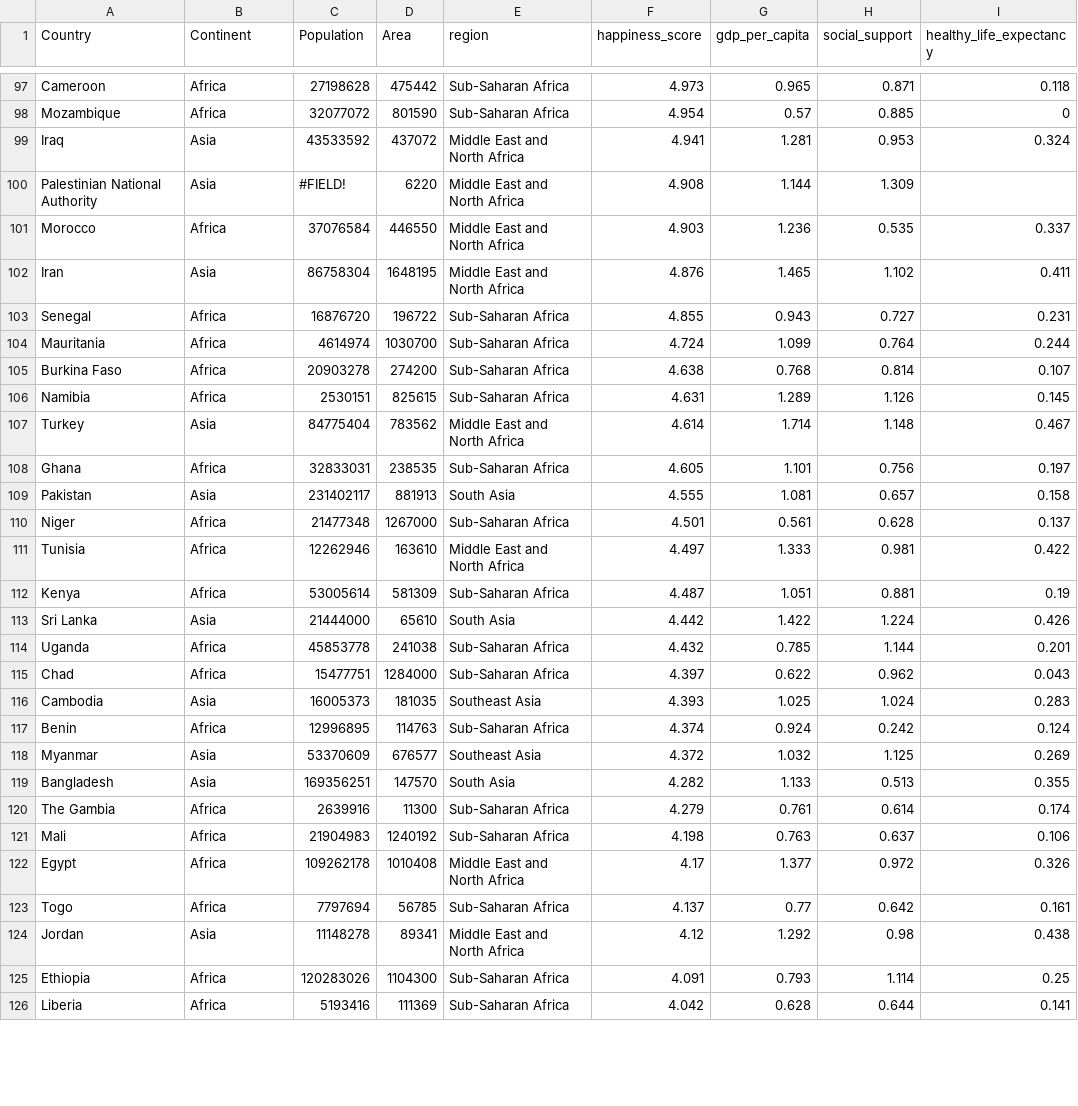
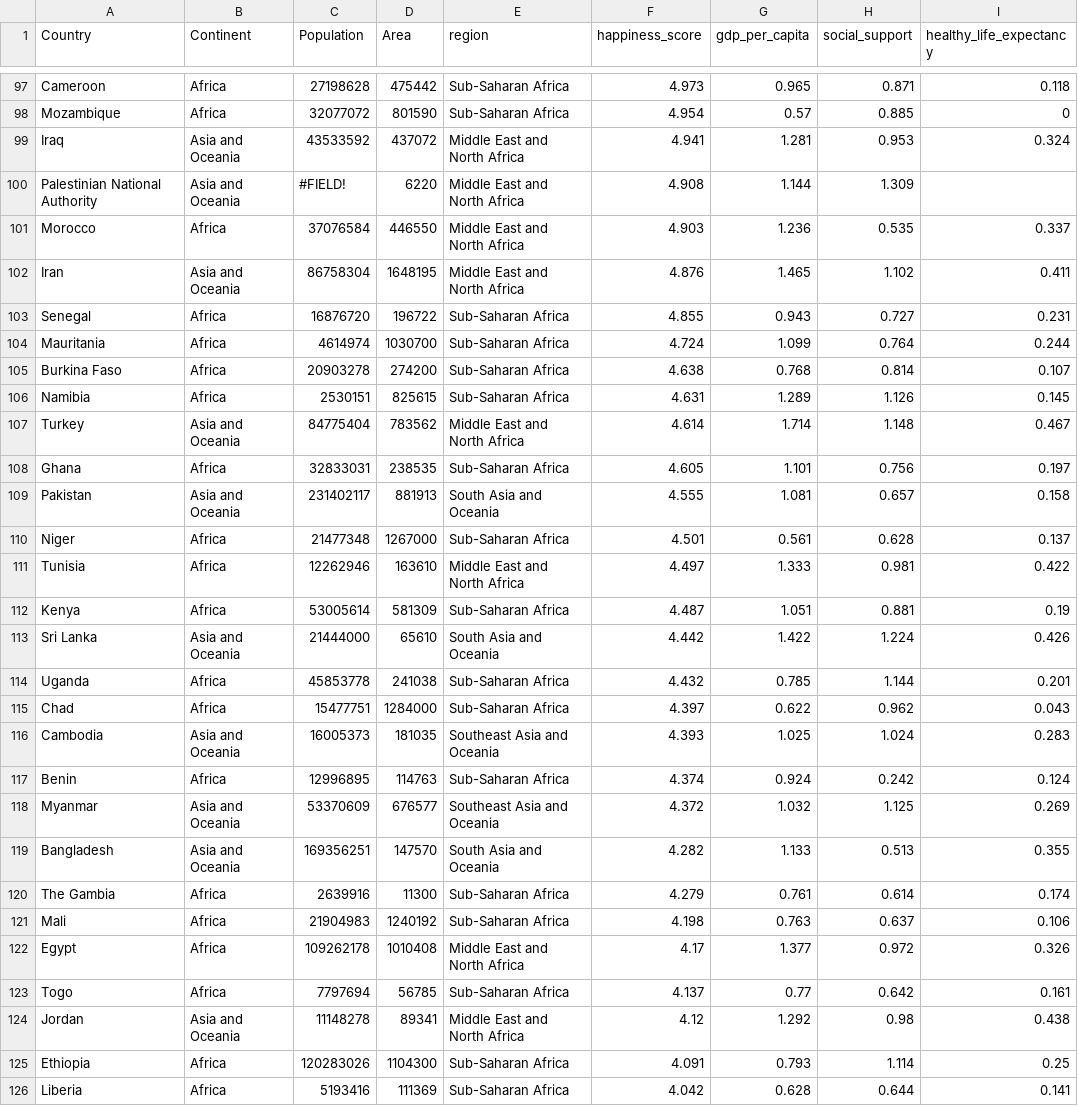
Before and after one commit to dilmif/FIT3179, a CSV file: data/WHR_2023.csv, drawn as a sheet; only a part is shown, gaps mark what is left out; the diff covers the shown part only; the diff names each change by its address in the sheet, - before the commit and + after, or states it on an @@ line.

Commit message:
Updated Oceania continent

```diff
--- a/data/WHR_2023.csv
+++ b/data/WHR_2023.csv
-B99:B100 (Continent): Asia
+B99:B100 (Continent): Asia and Oceania
-B102 (Continent): Asia
+B102 (Continent): Asia and Oceania
-B107 (Continent): Asia
+B107 (Continent): Asia and Oceania
-B109 (Continent): Asia
+B109 (Continent): Asia and Oceania
-E109 (region): South Asia
+E109 (region): South Asia and Oceania
-B113 (Continent): Asia
+B113 (Continent): Asia and Oceania
-E113 (region): South Asia
+E113 (region): South Asia and Oceania
-B116 (Continent): Asia
+B116 (Continent): Asia and Oceania
-E116 (region): Southeast Asia
+E116 (region): Southeast Asia and Oceania
-B118:B119 (Continent): Asia
+B118:B119 (Continent): Asia and Oceania
-E118 (region): Southeast Asia
+E118 (region): Southeast Asia and Oceania
-E119 (region): South Asia
+E119 (region): South Asia and Oceania
-B124 (Continent): Asia
+B124 (Continent): Asia and Oceania
```
Also changed, not shown: 45 edited cells elsewhere in this file.
